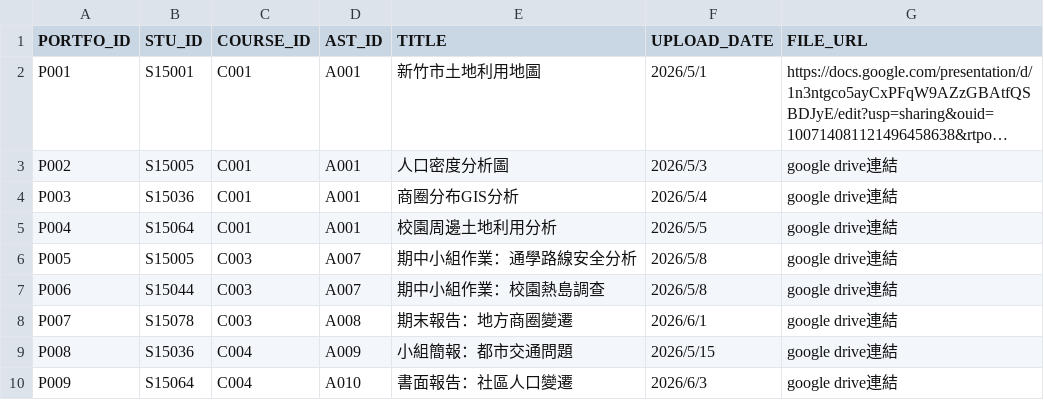
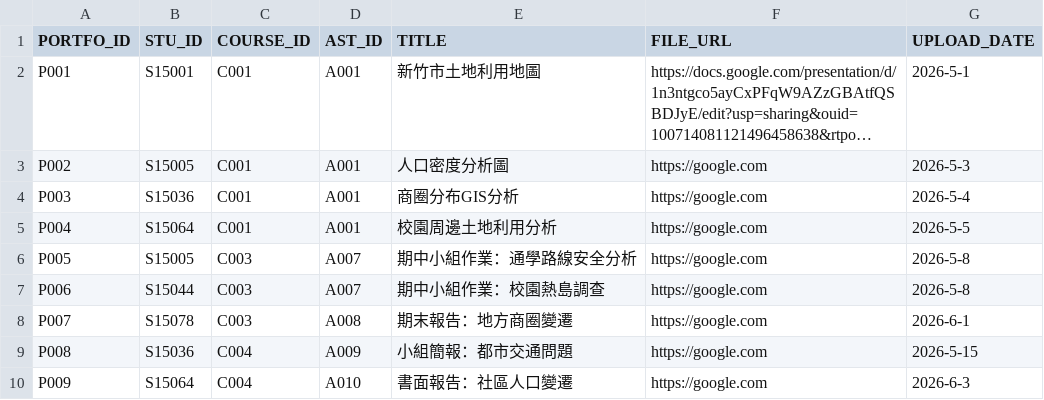
Before and after one commit to han-1228/yo-dbms, a CSV file: portfolios.csv, drawn as a sheet; long unchanged cells end in …; removed rows and columns are numbered as before the commit, all else as after; the diff names each change by its address in the sheet, - before the commit and + after, or states it on an @@ line.

```diff
--- a/portfolios.csv
+++ b/portfolios.csv
-column F (UPLOAD_DATE), rows 2-10: 2026/5/1 | 2026/5/3 | 2026/5/4 | 2026/5/5 | 2026/5/8 | 2026/5/8 | 2026/6/1 | 2026/5/15 | 2026/6/3
+column G (UPLOAD_DATE), rows 2-10: 2026-5-1 | 2026-5-3 | 2026-5-4 | 2026-5-5 | 2026-5-8 | 2026-5-8 | 2026-6-1 | 2026-5-15 | 2026-6-3
-F3:F10 (FILE_URL): google drive連結
+F3:F10 (FILE_URL): https://google.com
```
Also changed, not shown: 4 other files.
